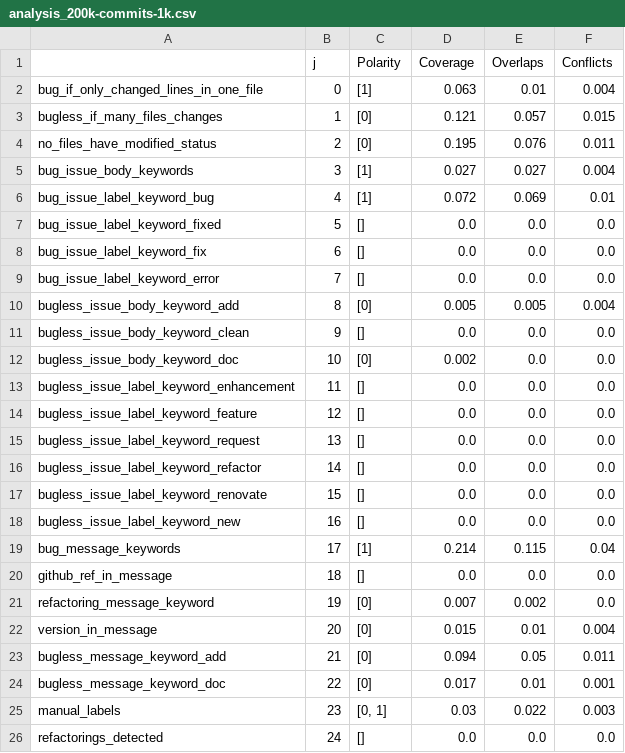
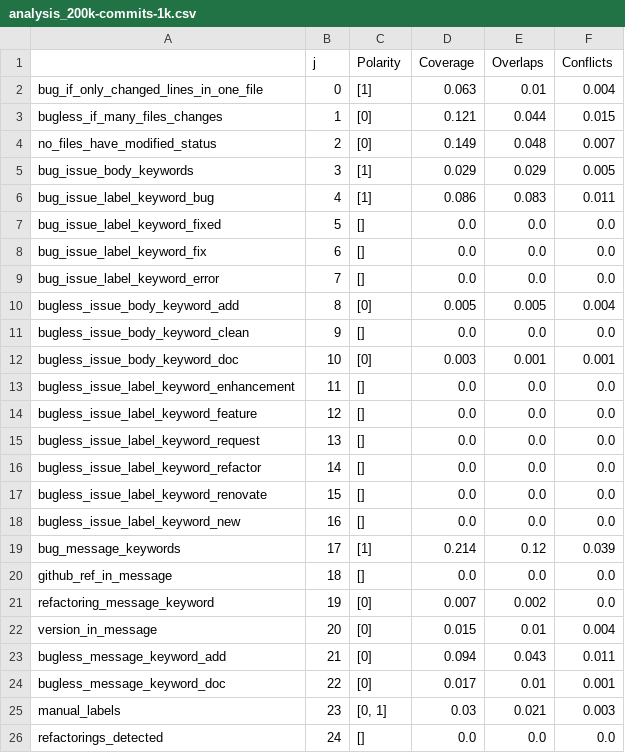
Before and after one commit to giganticode/bohr-runtime, a CSV file: test-b2b/scenario1/generated/bugginess-1k/analysis_200k-commits-1k.csv, drawn as a sheet.

Commit message:
Fix/commit file linking (#158)
* fix commit - commit files linking

* dvc outputs

```diff
--- a/test-b2b/scenario1/generated/bugginess-1k/analysis_200k-commits-1k.csv
+++ b/test-b2b/scenario1/generated/bugginess-1k/analysis_200k-commits-1k.csv
@@ -2,6 +2,6 @@
 bug_if_only_changed_lines_in_one_file,0,[1],0.063,0.01,0.004
-bugless_if_many_files_changes,1,[0],0.121,0.057,0.015
-no_files_have_modified_status,2,[0],0.195,0.076,0.011
-bug_issue_body_keywords,3,[1],0.027,0.027,0.004
-bug_issue_label_keyword_bug,4,[1],0.072,0.069,0.01
+bugless_if_many_files_changes,1,[0],0.121,0.044,0.015
+no_files_have_modified_status,2,[0],0.149,0.048,0.007
+bug_issue_body_keywords,3,[1],0.029,0.029,0.005
+bug_issue_label_keyword_bug,4,[1],0.086,0.083,0.011
 bug_issue_label_keyword_fixed,5,[],0.0,0.0,0.0
@@ -11,3 +11,3 @@ bugless_issue_body_keyword_add,8,[0],0.005,0.005,0.004
 bugless_issue_body_keyword_clean,9,[],0.0,0.0,0.0
-bugless_issue_body_keyword_doc,10,[0],0.002,0.0,0.0
+bugless_issue_body_keyword_doc,10,[0],0.003,0.001,0.001
 bugless_issue_label_keyword_enhancement,11,[],0.0,0.0,0.0
@@ -18,3 +18,3 @@ bugless_issue_label_keyword_renovate,15,[],0.0,0.0,0.0
 bugless_issue_label_keyword_new,16,[],0.0,0.0,0.0
-bug_message_keywords,17,[1],0.214,0.115,0.04
+bug_message_keywords,17,[1],0.214,0.12,0.039
 github_ref_in_message,18,[],0.0,0.0,0.0
@@ -22,5 +22,5 @@ refactoring_message_keyword,19,[0],0.007,0.002,0.0
 version_in_message,20,[0],0.015,0.01,0.004
-bugless_message_keyword_add,21,[0],0.094,0.05,0.011
+bugless_message_keyword_add,21,[0],0.094,0.043,0.011
 bugless_message_keyword_doc,22,[0],0.017,0.01,0.001
-manual_labels,23,"[0, 1]",0.03,0.022,0.003
+manual_labels,23,"[0, 1]",0.03,0.021,0.003
 refactorings_detected,24,[],0.0,0.0,0.0
```
Also changed, not shown: test-b2b/scenario1/generated/bugginess-1k/label_model_weights.csv, 10 other files.
